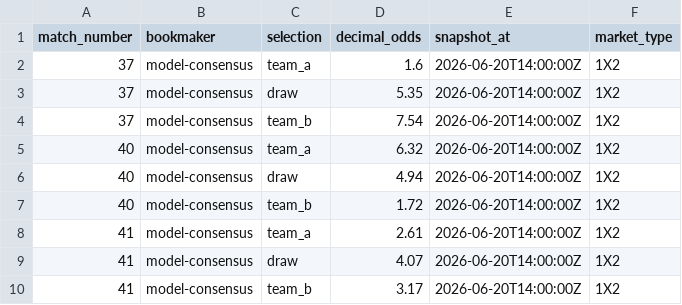
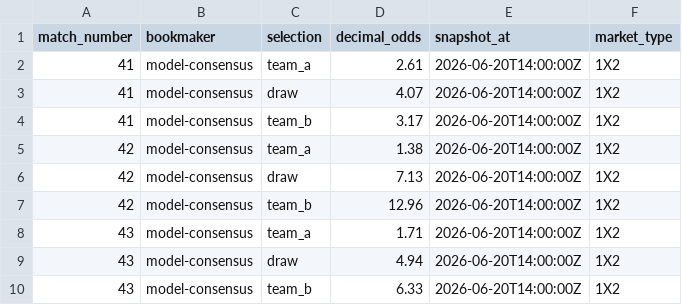
Before and after one commit to mauber91/WC, a CSV file: data/seed/bookmaker_odds.csv, drawn as a sheet; only a part is shown; the shorter side is filled out with more unchanged rows.

```diff
--- a/data/seed/bookmaker_odds.csv
+++ b/data/seed/bookmaker_odds.csv
@@ -1,8 +1,2 @@
 match_number,bookmaker,selection,decimal_odds,snapshot_at,market_type
-37,model-consensus,team_a,1.6,2026-06-20T14:00:00Z,1X2
-37,model-consensus,draw,5.35,2026-06-20T14:00:00Z,1X2
-37,model-consensus,team_b,7.54,2026-06-20T14:00:00Z,1X2
-40,model-consensus,team_a,6.32,2026-06-20T14:00:00Z,1X2
-40,model-consensus,draw,4.94,2026-06-20T14:00:00Z,1X2
-40,model-consensus,team_b,1.72,2026-06-20T14:00:00Z,1X2
 41,model-consensus,team_a,2.61,2026-06-20T14:00:00Z,1X2
```
Also changed, not shown: data/seed/fixtures.csv, data/seed/prediction_markets.csv, 20 other files.
